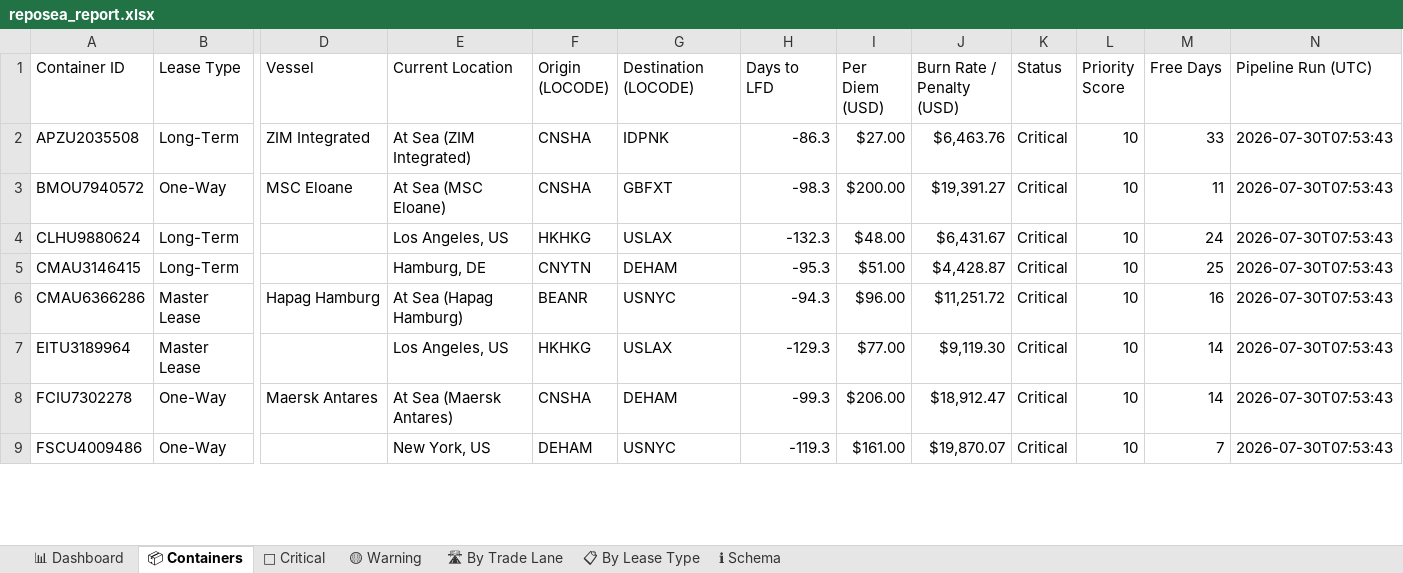
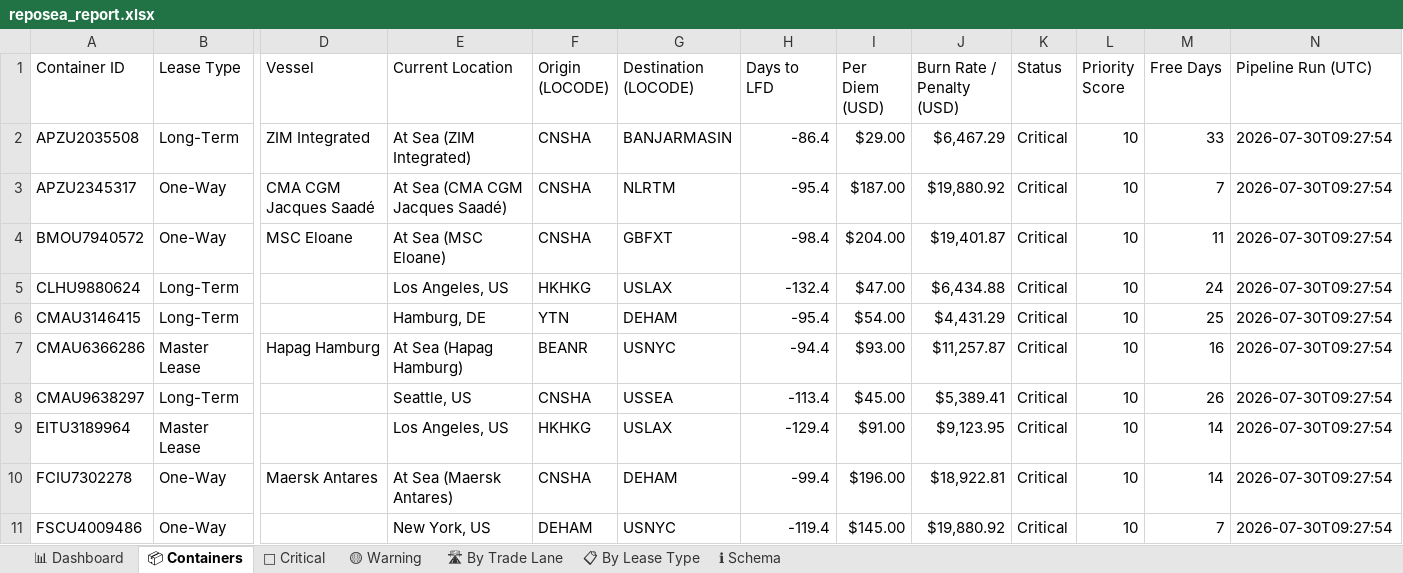
Before and after one commit to rahulmistry18/-Reposea_container_optimizer, an Excel workbook: data/exports/reposea_report.xlsx, sheet 📦 Containers, drawn as a sheet; only a part is shown, gaps mark what is left out; values as stored, in another font and other column widths than the file's, no cell formats; table styles not drawn; addresses are those after the commit; rows hold the shown columns only; the diff covers the shown part only; the diff names each change by its address in the sheet, - before the commit and + after, or states it on an @@ line.

Commit message:
chore(data): pipeline run 2026-07-30T01:27:55Z [skip ci]

```diff
--- a/data/exports/reposea_report.xlsx (sheet 📦 Containers)
+++ b/data/exports/reposea_report.xlsx (sheet 📦 Containers)
-G2 (Destination (LOCODE)): IDPNK
+G2 (Destination (LOCODE)): BANJARMASIN
-H2 (Days to LFD): -86.3
+H2 (Days to LFD): -86.4
-I2 (Per Diem (USD)): $27.00
+I2 (Per Diem (USD)): $29.00
-J2 (Burn Rate / Penalty (USD)): $6,463.76
+J2 (Burn Rate / Penalty (USD)): $6,467.29
-N2 (Pipeline Run (UTC)): 2026-07-30T07:53:43
+N2 (Pipeline Run (UTC)): 2026-07-30T09:27:54
+row 3: APZU2345317 | One-Way | CMA CGM Jacques Saadé | At Sea (CMA CGM Jacques Saadé) | CNSHA | NLRTM | -95.4 | $187.00 | $19,880.92 | Critical | 10 | 7 | 2026-07-30T09:27:54
-H4 (Days to LFD): -98.3
+H4 (Days to LFD): -98.4
-I4 (Per Diem (USD)): $200.00
+I4 (Per Diem (USD)): $204.00
-J4 (Burn Rate / Penalty (USD)): $19,391.27
+J4 (Burn Rate / Penalty (USD)): $19,401.87
-N4:N7 (Pipeline Run (UTC)): 2026-07-30T07:53:43
+N4:N7 (Pipeline Run (UTC)): 2026-07-30T09:27:54
-H5 (Days to LFD): -132.3
+H5 (Days to LFD): -132.4
-I5 (Per Diem (USD)): $48.00
+I5 (Per Diem (USD)): $47.00
-J5 (Burn Rate / Penalty (USD)): $6,431.67
+J5 (Burn Rate / Penalty (USD)): $6,434.88
-F6 (Origin (LOCODE)): CNYTN
+F6 (Origin (LOCODE)): YTN
-H6 (Days to LFD): -95.3
+H6 (Days to LFD): -95.4
-I6 (Per Diem (USD)): $51.00
+I6 (Per Diem (USD)): $54.00
-J6 (Burn Rate / Penalty (USD)): $4,428.87
+J6 (Burn Rate / Penalty (USD)): $4,431.29
-H7 (Days to LFD): -94.3
+H7 (Days to LFD): -94.4
-I7 (Per Diem (USD)): $96.00
+I7 (Per Diem (USD)): $93.00
-J7 (Burn Rate / Penalty (USD)): $11,251.72
+J7 (Burn Rate / Penalty (USD)): $11,257.87
+row 8: CMAU9638297 | Long-Term |  | Seattle, US | CNSHA | USSEA | -113.4 | $45.00 | $5,389.41 | Critical | 10 | 26 | 2026-07-30T09:27:54
-H9 (Days to LFD): -129.3
+H9 (Days to LFD): -129.4
-I9 (Per Diem (USD)): $77.00
+I9 (Per Diem (USD)): $91.00
-J9 (Burn Rate / Penalty (USD)): $9,119.30
+J9 (Burn Rate / Penalty (USD)): $9,123.95
-N9:N11 (Pipeline Run (UTC)): 2026-07-30T07:53:43
+N9:N11 (Pipeline Run (UTC)): 2026-07-30T09:27:54
-H10 (Days to LFD): -99.3
+H10 (Days to LFD): -99.4
-I10 (Per Diem (USD)): $206.00
+I10 (Per Diem (USD)): $196.00
-J10 (Burn Rate / Penalty (USD)): $18,912.47
+J10 (Burn Rate / Penalty (USD)): $18,922.81
-H11 (Days to LFD): -119.3
+H11 (Days to LFD): -119.4
-I11 (Per Diem (USD)): $161.00
+I11 (Per Diem (USD)): $145.00
-J11 (Burn Rate / Penalty (USD)): $19,870.07
+J11 (Burn Rate / Penalty (USD)): $19,880.92
```
Also changed, not shown: 5 added rows, 7 removed rows and 94 edited cells elsewhere in this sheet, sheet 🔴 Critical, sheet 🛣 By Trade Lane, sheet 📊 Dashboard, sheet 📋 By Lease Type, cell formats, 7 other files.
